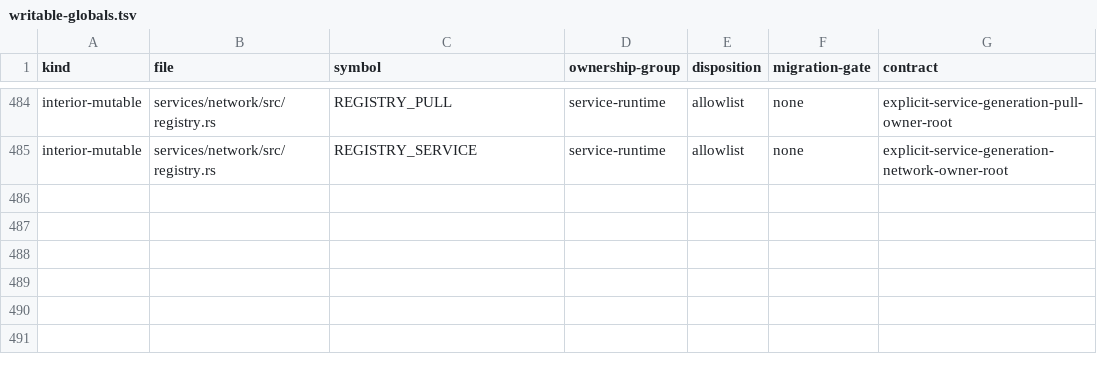
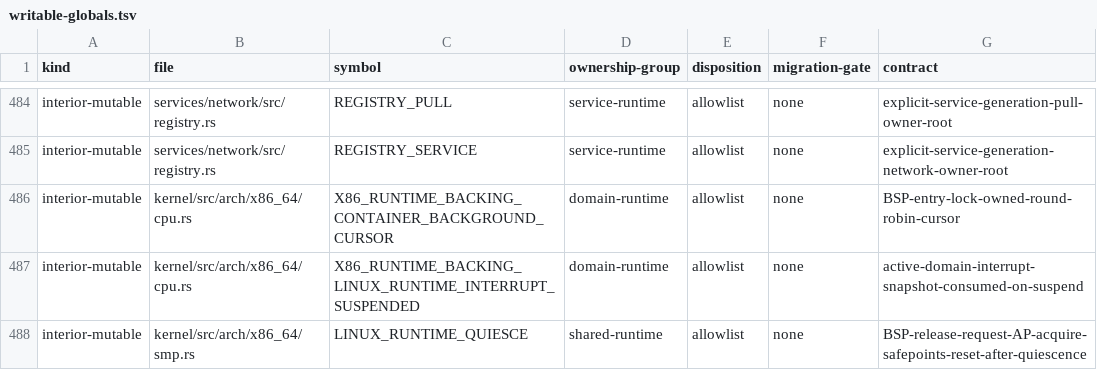
Before and after one commit to gmkurtzer/ginux, a TSV file: docs/feedback-hardening/writable-globals.tsv, drawn as a sheet; only a part is shown, gaps mark what is left out; the diff names each change by its address in the sheet, - before the commit and + after, or states it on an @@ line.

Commit message:
fix: preempt detached Linux domains with complete context and AP quiescence
Signed-off-by: scadastrangelove <scadastrangelove@gmail.com>

```diff
--- a/docs/feedback-hardening/writable-globals.tsv
+++ b/docs/feedback-hardening/writable-globals.tsv
+row 486: interior-mutable | kernel/src/arch/x86_64/cpu.rs | X86_RUNTIME_BACKING_CONTAINER_BACKGROUND_CURSOR | domain-runtime | allowlist | none | BSP-entry-lock-owned-round-robin-cursor
+row 487: interior-mutable | kernel/src/arch/x86_64/cpu.rs | X86_RUNTIME_BACKING_LINUX_RUNTIME_INTERRUPT_SUSPENDED | domain-runtime | allowlist | none | active-domain-interrupt-snapshot-consumed-on-suspend
+row 488: interior-mutable | kernel/src/arch/x86_64/smp.rs | LINUX_RUNTIME_QUIESCE | shared-runtime | allowlist | none | BSP-release-request-AP-acquire-safepoints-reset-after-quiescence
```
Also changed, not shown: 12 other files.
